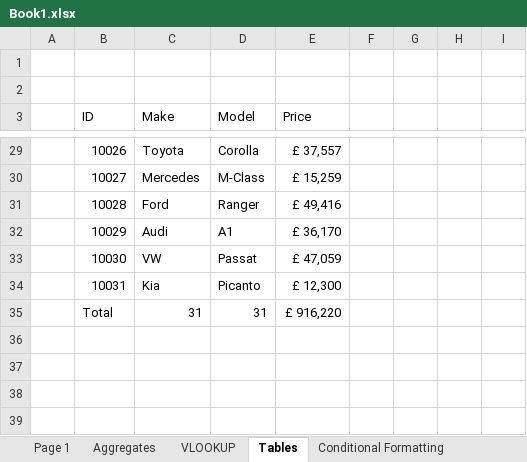
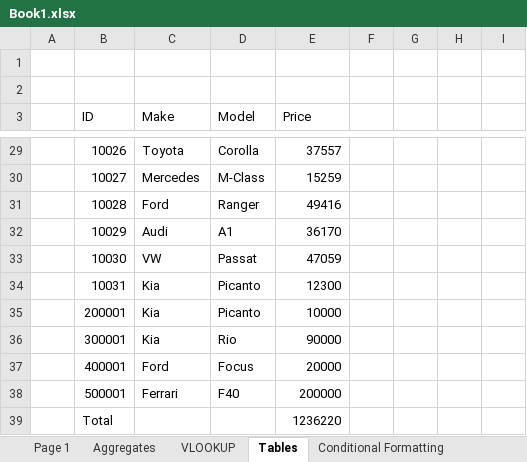
Before and after one commit to SimonStride/Presentations, an Excel workbook: Excel/Book1.xlsx, sheet Tables, drawn as a sheet; only a part is shown, gaps mark what is left out; values as stored, in another font and other column widths than the file's, no borders; table styles not drawn; addresses are those after the commit; the diff covers the shown part only; the diff names each change by its address in the sheet, - before the commit and + after, or states it on an @@ line.

```diff
--- a/Excel/Book1.xlsx (sheet Tables)
+++ b/Excel/Book1.xlsx (sheet Tables)
-E29 (Price): £ 37,557
+E29 (Price): 37557
-E30 (Price): £ 15,259
+E30 (Price): 15259
-E31 (Price): £ 49,416
+E31 (Price): 49416
-E32 (Price): £ 36,170
+E32 (Price): 36170
-E33 (Price): £ 47,059
+E33 (Price): 47059
-E34 (Price): £ 12,300
+E34 (Price): 12300
+row 35:  | 200001 | Kia | Picanto | 10000
+row 36:  | 300001 | Kia | Rio | 90000
+row 37:  | 400001 | Ford | Focus | 20000
+row 38:  | 500001 | Ferrari | F40 | 200000
-C39 (Make): 31
+C39 (Make): (empty)
-D39 (Model): 31
+D39 (Model): (empty)
-E39 (Price): £ 916,220
+E39 (Price): 1236220
```
Also changed, not shown: 27 edited cells elsewhere in this sheet, sheet Conditional Formatting, sheet PowerPivot, sheet Charting, sheet Pivot Tables, sheet Aggregates, sheet Resources, 1 more sheet, other sheet tabs, formulas that keep their value, charts or pictures.
